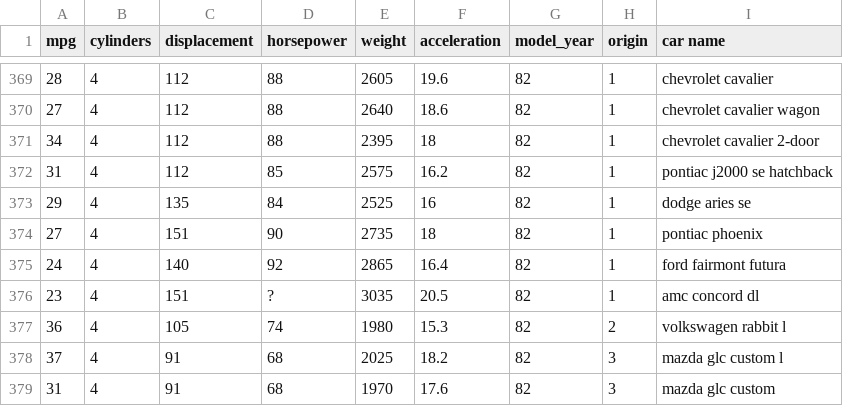
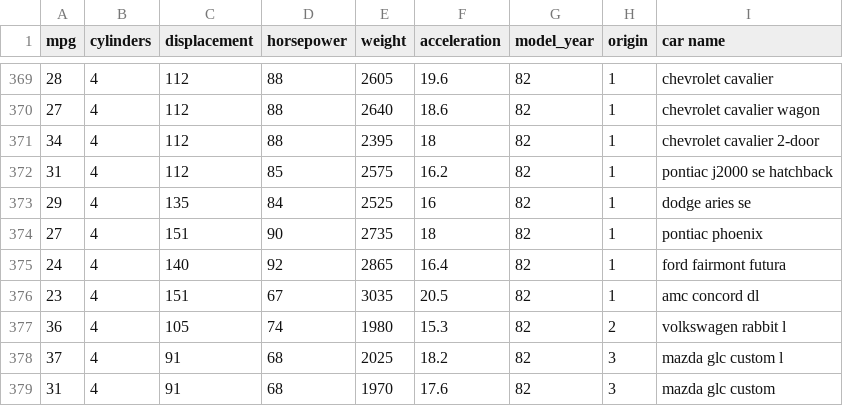
Before and after one commit to Drob-AI/The-Observer, a CSV file: src/mod_suggest/datasets/auto-mgp.csv, drawn as a sheet; only a part is shown, gaps mark what is left out; the diff covers the shown part only.

```diff
--- a/src/mod_suggest/datasets/auto-mgp.csv
+++ b/src/mod_suggest/datasets/auto-mgp.csv
@@ -375,3 +375,3 @@ mpg,cylinders,displacement,horsepower,weight,acceleration,model_year,origin,car
 24,4,140,92,2865,16.4,82,1,ford fairmont futura
-23,4,151,?,3035,20.5,82,1,amc concord dl
+23,4,151,67,3035,20.5,82,1,amc concord dl
 36,4,105,74,1980,15.3,82,2,volkswagen rabbit l
```
Also changed, not shown: 5 edited cells elsewhere in this file, 10 other files.
